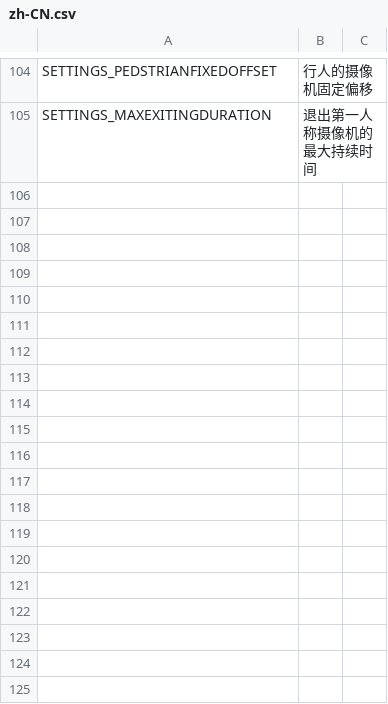
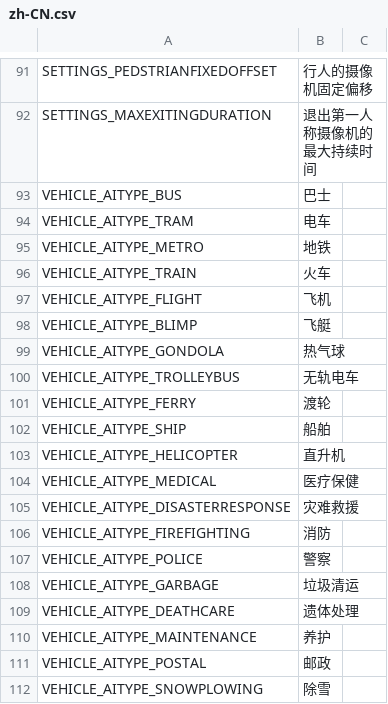
Before and after one commit to will258012/CSkyL, a CSV file: Translations/zh-CN.csv, drawn as a sheet; only a part is shown, gaps mark what is left out; the diff covers the shown part only.

```diff
--- a/Translations/zh-CN.csv
+++ b/Translations/zh-CN.csv
@@ -105 +92,21 @@
 "SETTINGS_MAXEXITINGDURATION","退出第一人称摄像机的最大持续时间",""
+"VEHICLE_AITYPE_BUS","巴士",""
+"VEHICLE_AITYPE_TRAM","电车",""
+"VEHICLE_AITYPE_METRO","地铁",""
+"VEHICLE_AITYPE_TRAIN","火车",""
+"VEHICLE_AITYPE_FLIGHT","飞机",""
+"VEHICLE_AITYPE_BLIMP","飞艇",""
+"VEHICLE_AITYPE_GONDOLA","热气球",""
+"VEHICLE_AITYPE_TROLLEYBUS","无轨电车",""
+"VEHICLE_AITYPE_FERRY","渡轮",""
+"VEHICLE_AITYPE_SHIP","船舶",""
+"VEHICLE_AITYPE_HELICOPTER","直升机",""
+"VEHICLE_AITYPE_MEDICAL","医疗保健",""
+"VEHICLE_AITYPE_DISASTERRESPONSE","灾难救援",""
+"VEHICLE_AITYPE_FIREFIGHTING","消防",""
+"VEHICLE_AITYPE_POLICE","警察",""
+"VEHICLE_AITYPE_GARBAGE","垃圾清运",""
+"VEHICLE_AITYPE_DEATHCARE","遗体处理",""
+"VEHICLE_AITYPE_MAINTENANCE","养护",""
+"VEHICLE_AITYPE_POSTAL","邮政",""
+"VEHICLE_AITYPE_SNOWPLOWING","除雪",""
```
Also changed, not shown: 32 added rows, 13 removed rows and 2 edited cells elsewhere in this file, Translations/en-EN.csv, 4 other files.
